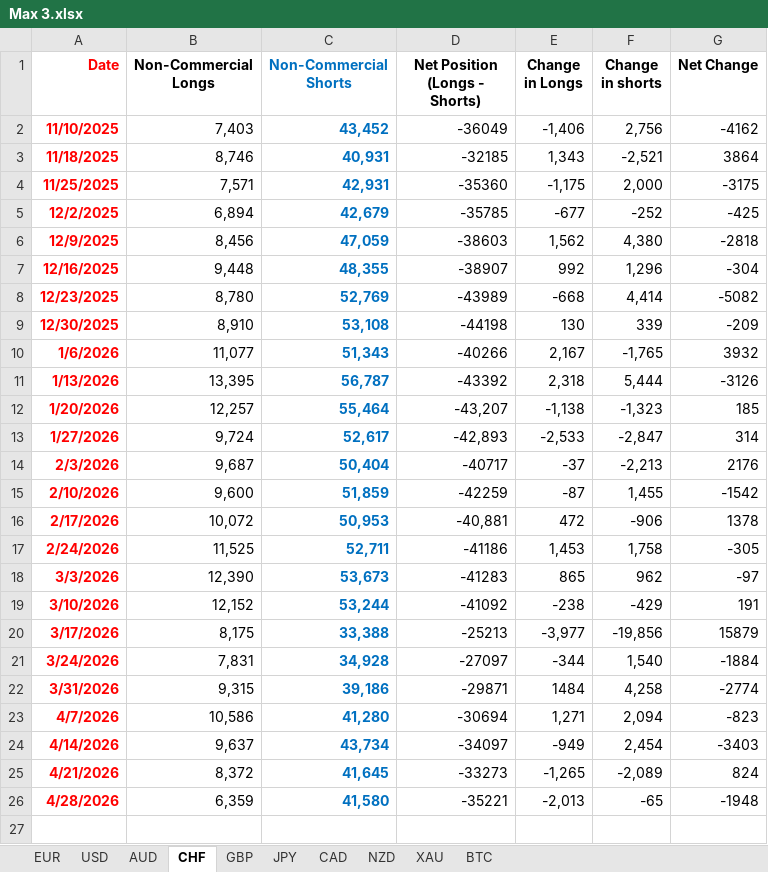
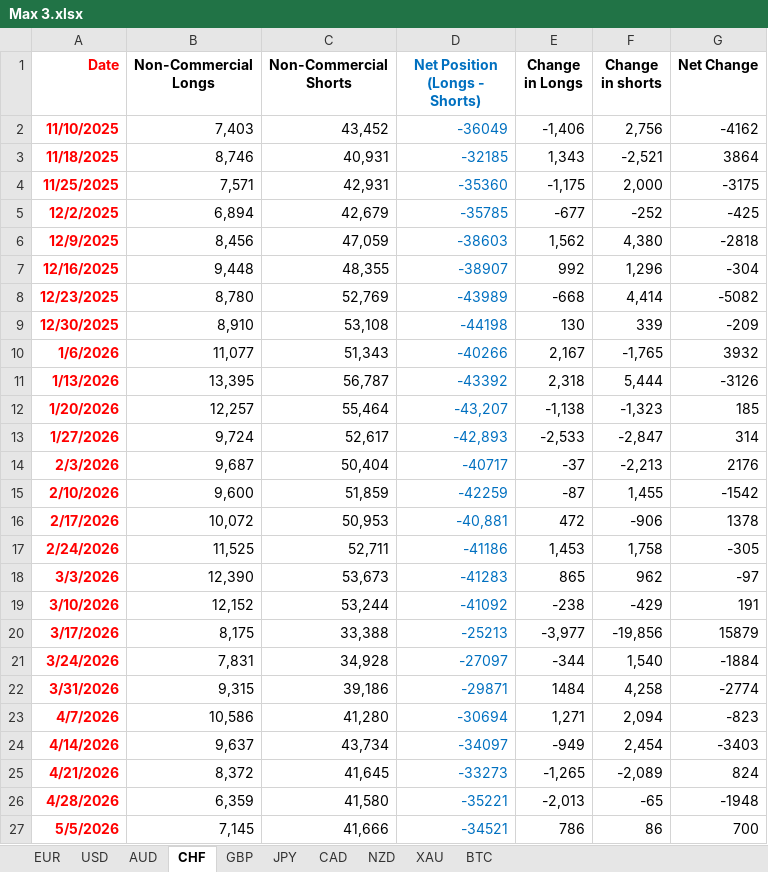
Before and after one commit to maxwellkarani89-bit/NEW-SYSTEM, an Excel workbook: Max 3.xlsx, sheet CHF, drawn as a sheet; only a part is shown; values as stored, in another font and other column widths than the file's, no borders; charts and pictures not drawn; the diff covers the shown part only; the diff names each change by its address in the sheet, - before the commit and + after, or states it on an @@ line.

```diff
--- a/Max 3.xlsx (sheet CHF)
+++ b/Max 3.xlsx (sheet CHF)
-C1:C26 text colour: #0070C0
+C1:C26 text colour: black
-D1:D26 text colour: black
+D1:D26 text colour: #0070C0
-C2:C26 bold: on
+C2:C26 bold: off
+row 27: 5/5/2026 | 7,145 | 41,666 | -34521 | 786 | 86 | 700
```
Also changed, not shown: 13 added rows elsewhere in this sheet, sheet AUD, sheet CAD, sheet XAU, sheet BTC, sheet USD, sheet NZD, 3 more sheets, charts or pictures, Economical analyzer.xlsx, 1 other file.
